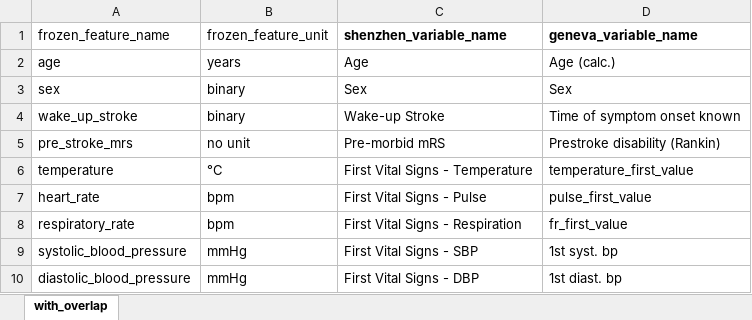
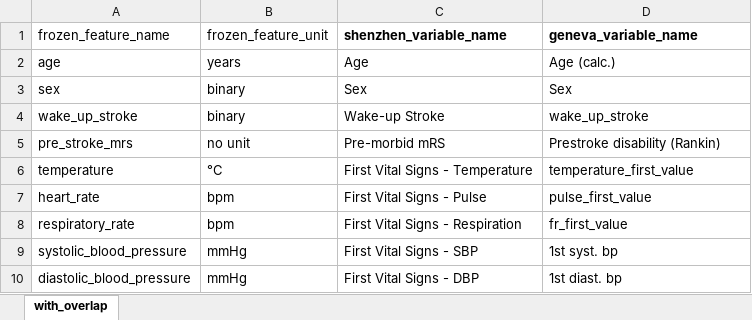
Before and after one commit to JulianKlug/federated_stroke_registry, an Excel workbook: preprocessing/mappings/frozen_feature_names.xlsx, sheet with_overlap, drawn as a sheet; only a part is shown; values as stored, in another font and other column widths than the file's, no borders; the diff names each change by its address in the sheet, - before the commit and + after, or states it on an @@ line.

Commit message:
Frozen schema - create frozen schema for GVA dataset - refactored preprocessing functions

```diff
--- a/preprocessing/mappings/frozen_feature_names.xlsx (sheet with_overlap)
+++ b/preprocessing/mappings/frozen_feature_names.xlsx (sheet with_overlap)
-D4 (geneva_variable_name): Time of symptom onset known
+D4 (geneva_variable_name): wake_up_stroke
```
Also changed, not shown: 33 other files.
